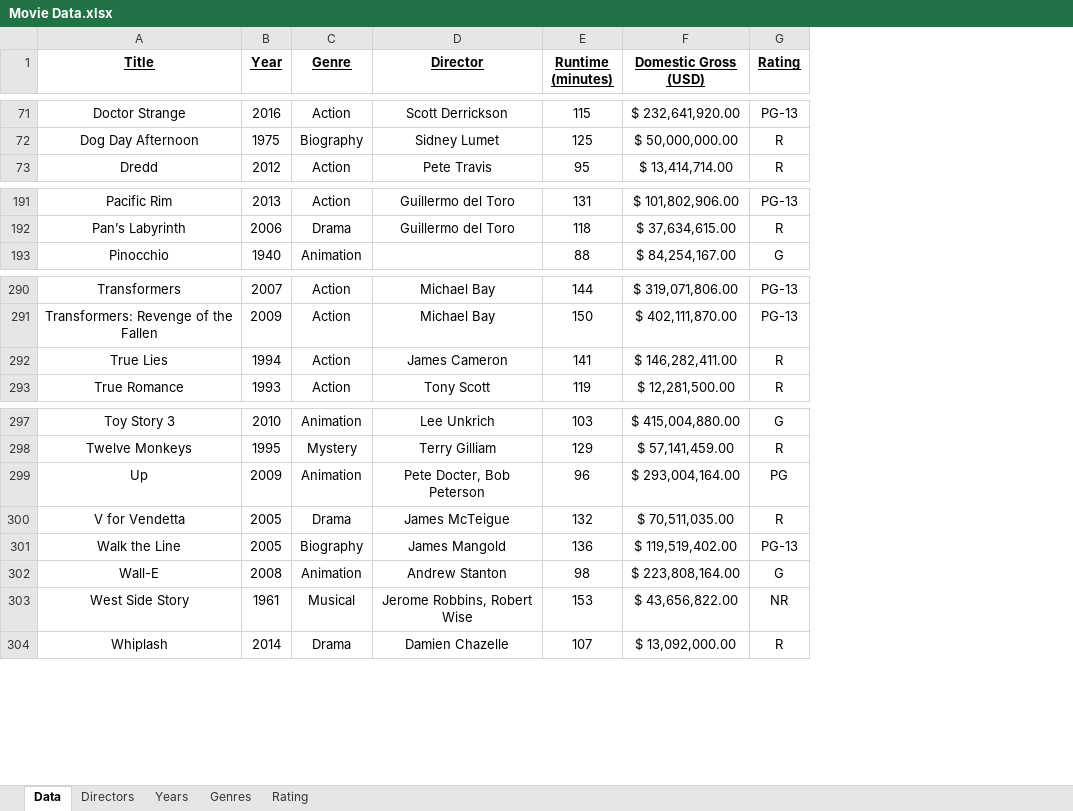
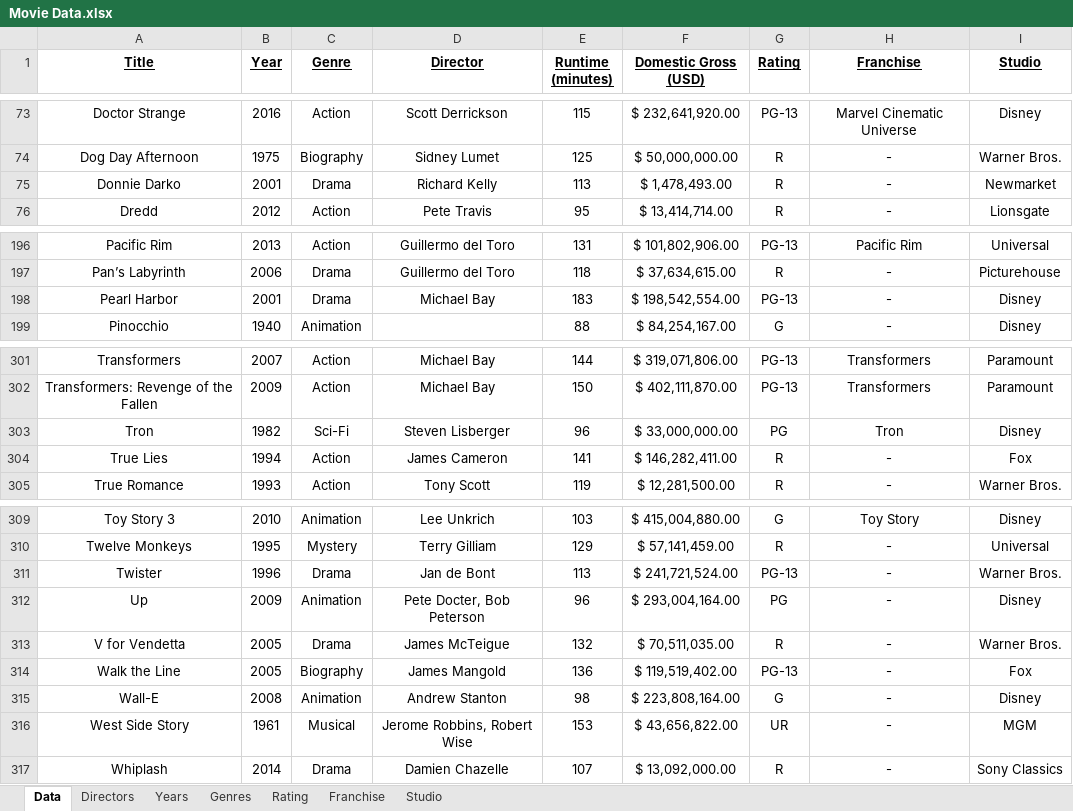
Before and after one commit to rzhou10/Movie-Data, an Excel workbook: movieData/Movie Data.xlsx, sheet Data, drawn as a sheet; only a part is shown, gaps mark what is left out; values as stored, in another font and other column widths than the file's, no borders; addresses are those after the commit; the diff covers the shown part only; the diff names each change by its address in the sheet, - before the commit and + after, or states it on an @@ line.

Commit message:
Included more columns, new movies

```diff
--- a/movieData/Movie Data.xlsx (sheet Data)
+++ b/movieData/Movie Data.xlsx (sheet Data)
+sheet tab: Franchise
+sheet tab: Studio
+column H (Franchise), rows 73-74: Marvel Cinematic Universe | -; row 76: -; rows 196-197: Pacific Rim | -; row 199: -; rows 301-302: Transformers | Transformers; rows 304-305: - | -; rows 309-310: Toy Story | -; rows 312-317: all -
+column I (Studio), rows 73-74: Disney | Warner Bros.; row 76: Lionsgate; rows 196-197: Universal | Picturehouse; row 199: Disney; rows 301-302: Paramount | Paramount; rows 304-305: Fox | Warner Bros.; rows 309-310: Disney | Universal; rows 312-317: Disney | Warner Bros. | Fox | Disney | MGM | Sony Classics
+row 75: Donnie Darko | 2001 | Drama | Richard Kelly | 113 | $ 1,478,493.00 | R | - | Newmarket
+row 198: Pearl Harbor | 2001 | Drama | Michael Bay | 183 | $ 198,542,554.00 | PG-13 | - | Disney
+row 303: Tron | 1982 | Sci-Fi | Steven Lisberger | 96 | $ 33,000,000.00 | PG | Tron | Disney
+row 311: Twister | 1996 | Drama | Jan de Bont | 113 | $ 241,721,524.00 | PG-13 | - | Warner Bros.
-G316 (Rating): NR
+G316 (Rating): UR
```
Also changed, not shown: 9 added rows and 2 moved rows elsewhere in this sheet, sheet Directors, sheet Years, sheet Genres, sheet Rating, 6 other files.
